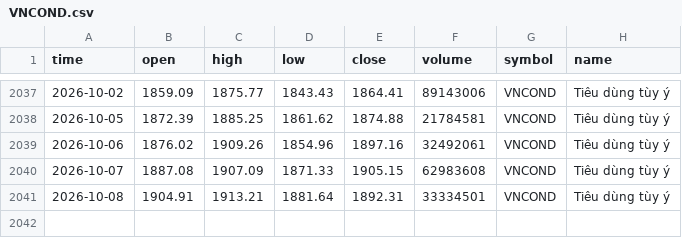
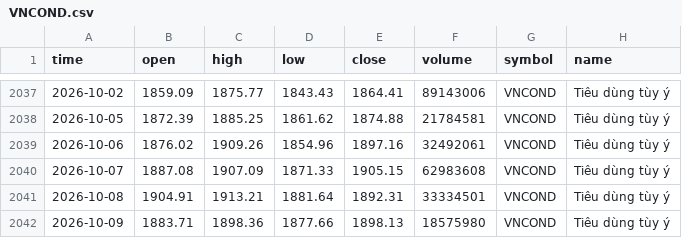
Before and after one commit to FTU-kudo/VN-sector-analysis, a CSV file: data/VNCOND.csv, drawn as a sheet; only a part is shown, gaps mark what is left out.

```diff
--- a/data/VNCOND.csv
+++ b/data/VNCOND.csv
@@ -2041 +2041,2 @@
 2026-10-08,1904.91,1913.21,1881.64,1892.31,33334501,VNCOND,Tiêu dùng tùy ý
+2026-10-09,1883.71,1898.36,1877.66,1898.13,18575980,VNCOND,Tiêu dùng tùy ý
```
Also changed, not shown: data/VNCONS.csv, data/VNIT.csv, 15 other files.
